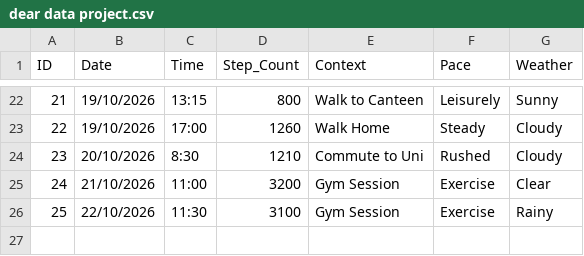
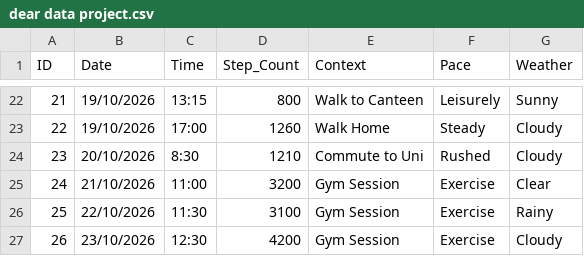
Before and after one commit to Menat08/Dear-data-project, a CSV file: dear data project.csv, drawn as a sheet; only a part is shown, gaps mark what is left out; the diff names each change by its address in the sheet, - before the commit and + after, or states it on an @@ line.

Commit message:
Add files via upload
Adding entry 26 to the dataset

```diff
--- a/dear data project.csv
+++ b/dear data project.csv
+row 27: 26 | 23/10/2026 | 12:30 | 4200 | Gym Session | Exercise | Cloudy
```
